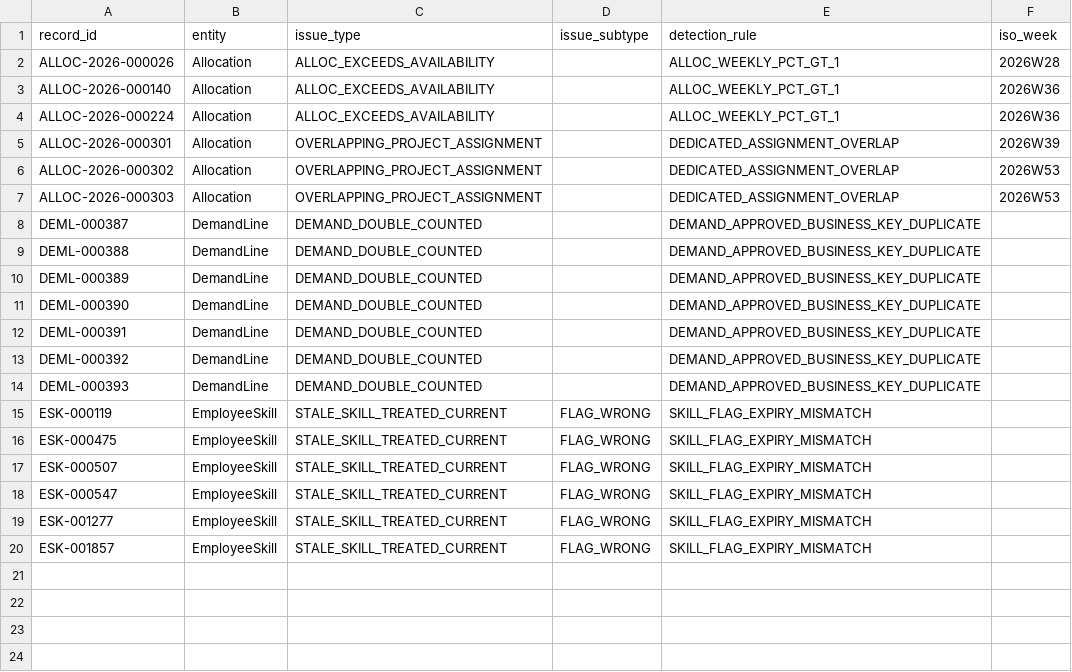
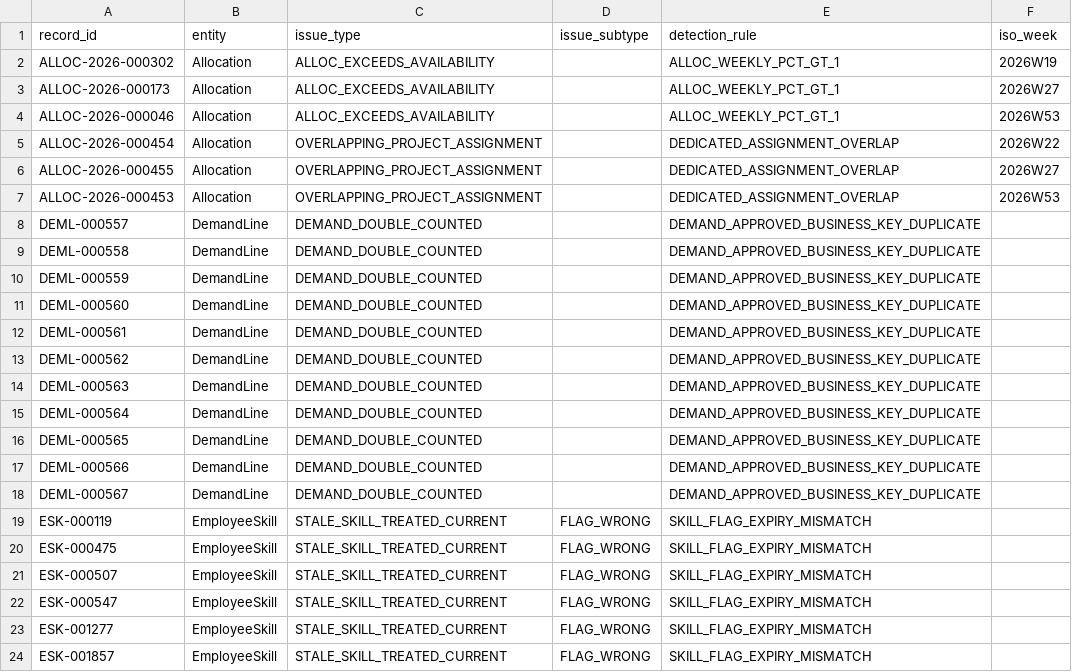
Before and after one commit to MaruturiAdithyaRuthvik/workforce-demand-forge, a CSV file: output/starter/detections.csv, drawn as a sheet.

```diff
--- a/output/starter/detections.csv
+++ b/output/starter/detections.csv
@@ -1,15 +1,19 @@
 record_id,entity,issue_type,issue_subtype,detection_rule,iso_week
-ALLOC-2026-000026,Allocation,ALLOC_EXCEEDS_AVAILABILITY,,ALLOC_WEEKLY_PCT_GT_1,2026W28
-ALLOC-2026-000140,Allocation,ALLOC_EXCEEDS_AVAILABILITY,,ALLOC_WEEKLY_PCT_GT_1,2026W36
-ALLOC-2026-000224,Allocation,ALLOC_EXCEEDS_AVAILABILITY,,ALLOC_WEEKLY_PCT_GT_1,2026W36
-ALLOC-2026-000301,Allocation,OVERLAPPING_PROJECT_ASSIGNMENT,,DEDICATED_ASSIGNMENT_OVERLAP,2026W39
-ALLOC-2026-000302,Allocation,OVERLAPPING_PROJECT_ASSIGNMENT,,DEDICATED_ASSIGNMENT_OVERLAP,2026W53
-ALLOC-2026-000303,Allocation,OVERLAPPING_PROJECT_ASSIGNMENT,,DEDICATED_ASSIGNMENT_OVERLAP,2026W53
-DEML-000387,DemandLine,DEMAND_DOUBLE_COUNTED,,DEMAND_APPROVED_BUSINESS_KEY_DUPLICATE,
-DEML-000388,DemandLine,DEMAND_DOUBLE_COUNTED,,DEMAND_APPROVED_BUSINESS_KEY_DUPLICATE,
-DEML-000389,DemandLine,DEMAND_DOUBLE_COUNTED,,DEMAND_APPROVED_BUSINESS_KEY_DUPLICATE,
-DEML-000390,DemandLine,DEMAND_DOUBLE_COUNTED,,DEMAND_APPROVED_BUSINESS_KEY_DUPLICATE,
-DEML-000391,DemandLine,DEMAND_DOUBLE_COUNTED,,DEMAND_APPROVED_BUSINESS_KEY_DUPLICATE,
-DEML-000392,DemandLine,DEMAND_DOUBLE_COUNTED,,DEMAND_APPROVED_BUSINESS_KEY_DUPLICATE,
-DEML-000393,DemandLine,DEMAND_DOUBLE_COUNTED,,DEMAND_APPROVED_BUSINESS_KEY_DUPLICATE,
+ALLOC-2026-000302,Allocation,ALLOC_EXCEEDS_AVAILABILITY,,ALLOC_WEEKLY_PCT_GT_1,2026W19
+ALLOC-2026-000173,Allocation,ALLOC_EXCEEDS_AVAILABILITY,,ALLOC_WEEKLY_PCT_GT_1,2026W27
+ALLOC-2026-000046,Allocation,ALLOC_EXCEEDS_AVAILABILITY,,ALLOC_WEEKLY_PCT_GT_1,2026W53
+ALLOC-2026-000454,Allocation,OVERLAPPING_PROJECT_ASSIGNMENT,,DEDICATED_ASSIGNMENT_OVERLAP,2026W22
+ALLOC-2026-000455,Allocation,OVERLAPPING_PROJECT_ASSIGNMENT,,DEDICATED_ASSIGNMENT_OVERLAP,2026W27
+ALLOC-2026-000453,Allocation,OVERLAPPING_PROJECT_ASSIGNMENT,,DEDICATED_ASSIGNMENT_OVERLAP,2026W53
+DEML-000557,DemandLine,DEMAND_DOUBLE_COUNTED,,DEMAND_APPROVED_BUSINESS_KEY_DUPLICATE,
+DEML-000558,DemandLine,DEMAND_DOUBLE_COUNTED,,DEMAND_APPROVED_BUSINESS_KEY_DUPLICATE,
+DEML-000559,DemandLine,DEMAND_DOUBLE_COUNTED,,DEMAND_APPROVED_BUSINESS_KEY_DUPLICATE,
+DEML-000560,DemandLine,DEMAND_DOUBLE_COUNTED,,DEMAND_APPROVED_BUSINESS_KEY_DUPLICATE,
+DEML-000561,DemandLine,DEMAND_DOUBLE_COUNTED,,DEMAND_APPROVED_BUSINESS_KEY_DUPLICATE,
+DEML-000562,DemandLine,DEMAND_DOUBLE_COUNTED,,DEMAND_APPROVED_BUSINESS_KEY_DUPLICATE,
+DEML-000563,DemandLine,DEMAND_DOUBLE_COUNTED,,DEMAND_APPROVED_BUSINESS_KEY_DUPLICATE,
+DEML-000564,DemandLine,DEMAND_DOUBLE_COUNTED,,DEMAND_APPROVED_BUSINESS_KEY_DUPLICATE,
+DEML-000565,DemandLine,DEMAND_DOUBLE_COUNTED,,DEMAND_APPROVED_BUSINESS_KEY_DUPLICATE,
+DEML-000566,DemandLine,DEMAND_DOUBLE_COUNTED,,DEMAND_APPROVED_BUSINESS_KEY_DUPLICATE,
+DEML-000567,DemandLine,DEMAND_DOUBLE_COUNTED,,DEMAND_APPROVED_BUSINESS_KEY_DUPLICATE,
 ESK-000119,EmployeeSkill,STALE_SKILL_TREATED_CURRENT,FLAG_WRONG,SKILL_FLAG_EXPIRY_MISMATCH,
```
Also changed, not shown: output/starter/availability.csv, output/starter/employee_skills.csv, 40 other files.
